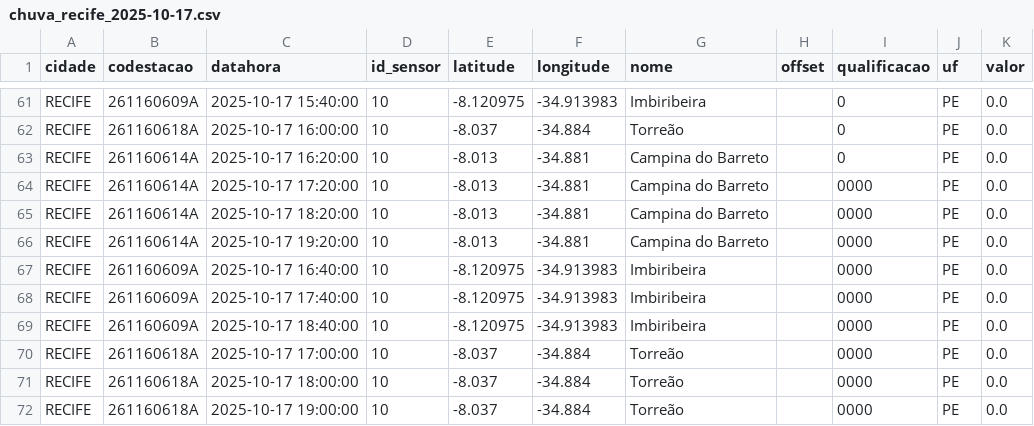
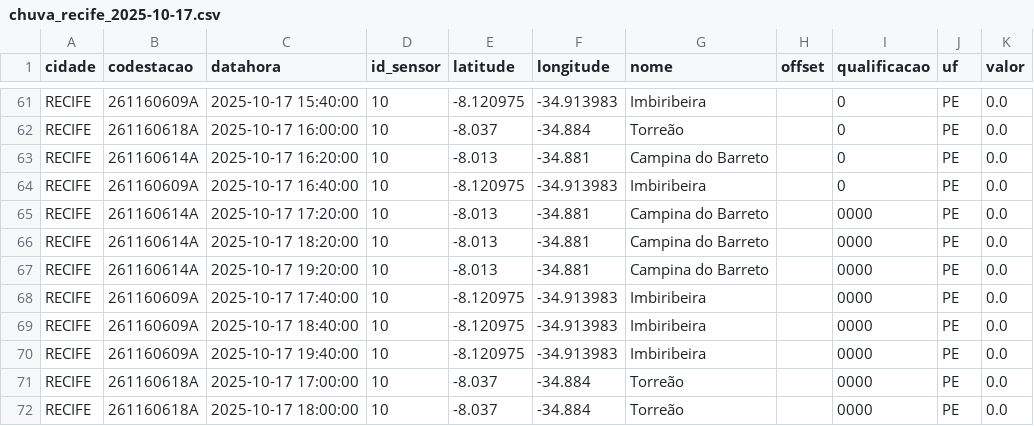
Before and after one commit to RafaellaB/Diagramas-de-risco-din-mico, a CSV file: chuva_recife_2025-10-17.csv, drawn as a sheet; only a part is shown, gaps mark what is left out; the shorter side is filled out with more unchanged rows; removed rows and columns are numbered as before the commit, all else as after; the diff names each change by its address in the sheet, - before the commit and + after, or states it on an @@ line.

```diff
--- a/chuva_recife_2025-10-17.csv
+++ b/chuva_recife_2025-10-17.csv
+row 64: RECIFE | 261160609A | 2025-10-17 16:40:00 | 10 | -8.120975 | -34.913983 | Imbiribeira |  | 0 | PE | 0.0
-row 67: RECIFE | 261160609A | 2025-10-17 16:40:00 | 10 | -8.120975 | -34.913983 | Imbiribeira |  | 0000 | PE | 0.0
+row 70: RECIFE | 261160609A | 2025-10-17 19:40:00 | 10 | -8.120975 | -34.913983 | Imbiribeira |  | 0000 | PE | 0.0
```
